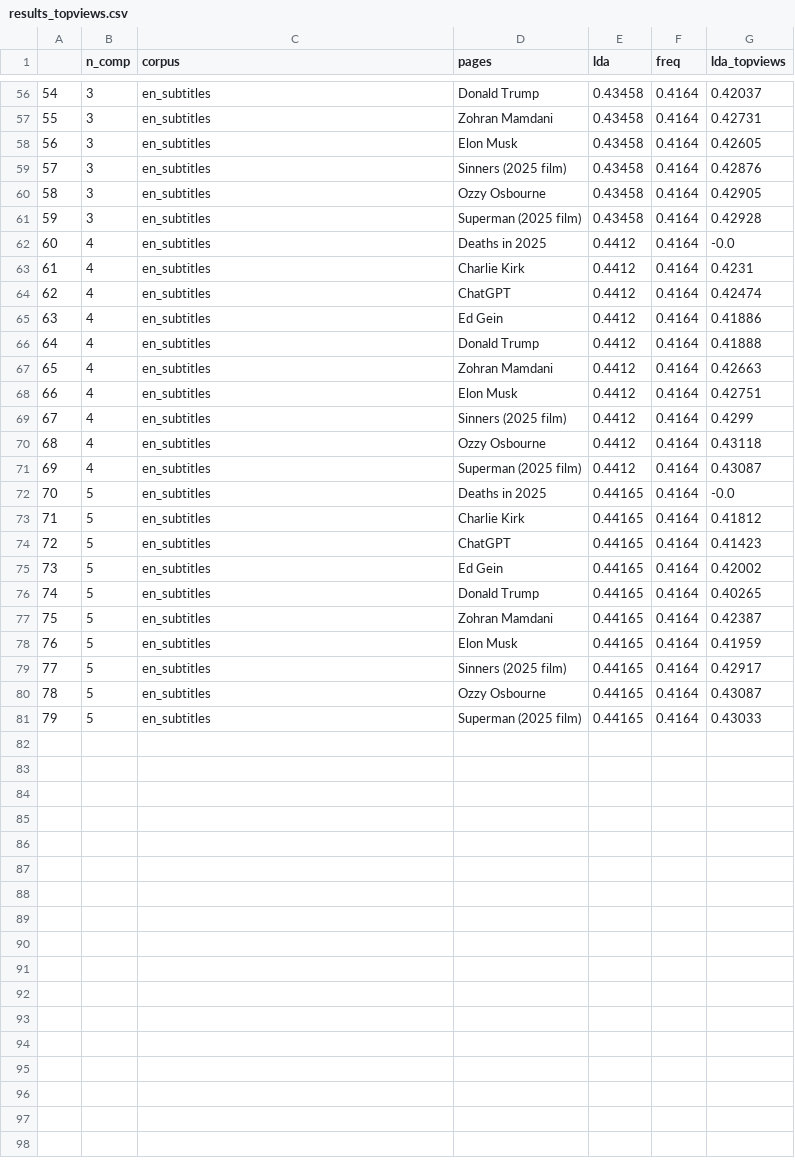
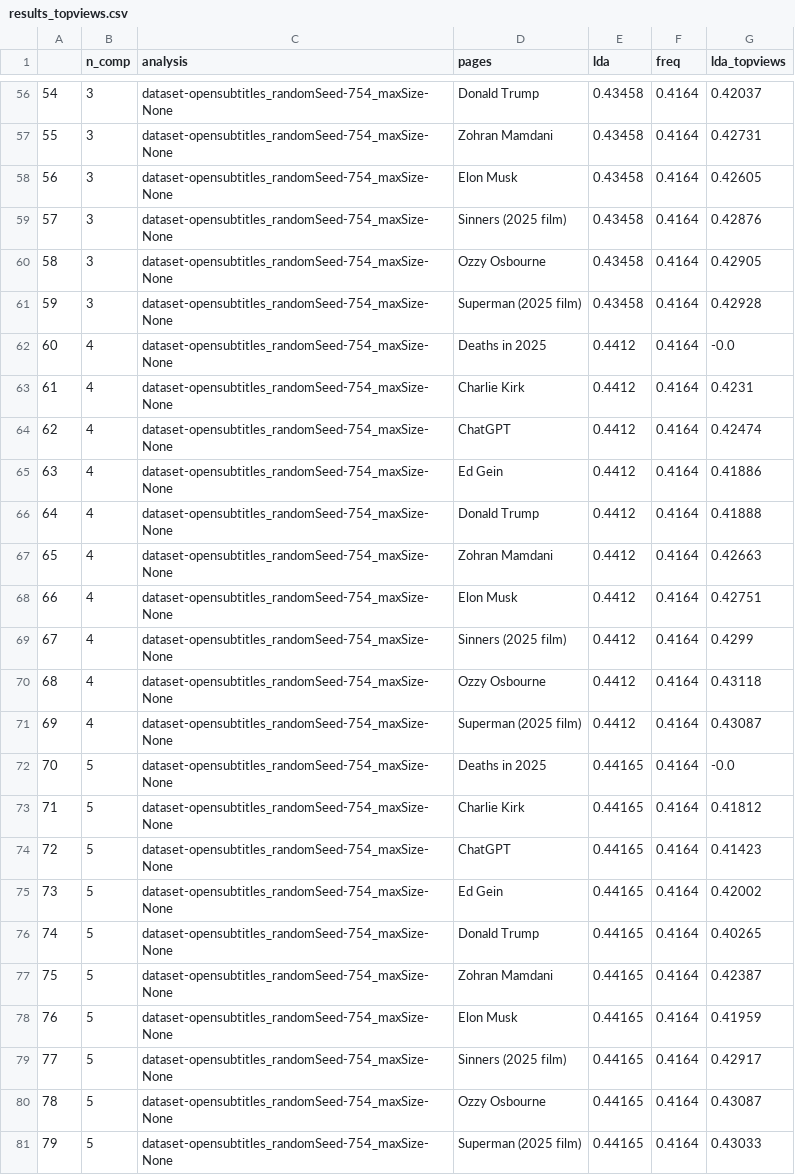
Before and after one commit to hrasto/amlap26-word-frequency-calibration, a CSV file: results_topviews.csv, drawn as a sheet; only a part is shown, gaps mark what is left out; the diff covers the shown part only.

```diff
--- a/results_topviews.csv
+++ b/results_topviews.csv
@@ -1 +1 @@
-,n_comp,corpus,pages,lda,freq,lda_topviews
+,n_comp,analysis,pages,lda,freq,lda_topviews
@@ -56,26 +56,26 @@
-54,3,en_subtitles,Donald Trump,0.43458,0.4164,0.42037
-55,3,en_subtitles,Zohran Mamdani,0.43458,0.4164,0.42731
-56,3,en_subtitles,Elon Musk,0.43458,0.4164,0.42605
-57,3,en_subtitles,Sinners (2025 film),0.43458,0.4164,0.42876
-58,3,en_subtitles,Ozzy Osbourne,0.43458,0.4164,0.42905
-59,3,en_subtitles,Superman (2025 film),0.43458,0.4164,0.42928
-60,4,en_subtitles,Deaths in 2025,0.4412,0.4164,-0.0
-61,4,en_subtitles,Charlie Kirk,0.4412,0.4164,0.4231
-62,4,en_subtitles,ChatGPT,0.4412,0.4164,0.42474
-63,4,en_subtitles,Ed Gein,0.4412,0.4164,0.41886
-64,4,en_subtitles,Donald Trump,0.4412,0.4164,0.41888
-65,4,en_subtitles,Zohran Mamdani,0.4412,0.4164,0.42663
-66,4,en_subtitles,Elon Musk,0.4412,0.4164,0.42751
-67,4,en_subtitles,Sinners (2025 film),0.4412,0.4164,0.4299
-68,4,en_subtitles,Ozzy Osbourne,0.4412,0.4164,0.43118
-69,4,en_subtitles,Superman (2025 film),0.4412,0.4164,0.43087
-70,5,en_subtitles,Deaths in 2025,0.44165,0.4164,-0.0
-71,5,en_subtitles,Charlie Kirk,0.44165,0.4164,0.41812
-72,5,en_subtitles,ChatGPT,0.44165,0.4164,0.41423
-73,5,en_subtitles,Ed Gein,0.44165,0.4164,0.42002
-74,5,en_subtitles,Donald Trump,0.44165,0.4164,0.40265
-75,5,en_subtitles,Zohran Mamdani,0.44165,0.4164,0.42387
-76,5,en_subtitles,Elon Musk,0.44165,0.4164,0.41959
-77,5,en_subtitles,Sinners (2025 film),0.44165,0.4164,0.42917
-78,5,en_subtitles,Ozzy Osbourne,0.44165,0.4164,0.43087
-79,5,en_subtitles,Superman (2025 film),0.44165,0.4164,0.43033
+54,3,dataset-opensubtitles_randomSeed-754_maxSize-None,Donald Trump,0.43458,0.4164,0.42037
+55,3,dataset-opensubtitles_randomSeed-754_maxSize-None,Zohran Mamdani,0.43458,0.4164,0.42731
+56,3,dataset-opensubtitles_randomSeed-754_maxSize-None,Elon Musk,0.43458,0.4164,0.42605
+57,3,dataset-opensubtitles_randomSeed-754_maxSize-None,Sinners (2025 film),0.43458,0.4164,0.42876
+58,3,dataset-opensubtitles_randomSeed-754_maxSize-None,Ozzy Osbourne,0.43458,0.4164,0.42905
+59,3,dataset-opensubtitles_randomSeed-754_maxSize-None,Superman (2025 film),0.43458,0.4164,0.42928
+60,4,dataset-opensubtitles_randomSeed-754_maxSize-None,Deaths in 2025,0.4412,0.4164,-0.0
+61,4,dataset-opensubtitles_randomSeed-754_maxSize-None,Charlie Kirk,0.4412,0.4164,0.4231
+62,4,dataset-opensubtitles_randomSeed-754_maxSize-None,ChatGPT,0.4412,0.4164,0.42474
+63,4,dataset-opensubtitles_randomSeed-754_maxSize-None,Ed Gein,0.4412,0.4164,0.41886
+64,4,dataset-opensubtitles_randomSeed-754_maxSize-None,Donald Trump,0.4412,0.4164,0.41888
+65,4,dataset-opensubtitles_randomSeed-754_maxSize-None,Zohran Mamdani,0.4412,0.4164,0.42663
+66,4,dataset-opensubtitles_randomSeed-754_maxSize-None,Elon Musk,0.4412,0.4164,0.42751
+67,4,dataset-opensubtitles_randomSeed-754_maxSize-None,Sinners (2025 film),0.4412,0.4164,0.4299
+68,4,dataset-opensubtitles_randomSeed-754_maxSize-None,Ozzy Osbourne,0.4412,0.4164,0.43118
+69,4,dataset-opensubtitles_randomSeed-754_maxSize-None,Superman (2025 film),0.4412,0.4164,0.43087
+70,5,dataset-opensubtitles_randomSeed-754_maxSize-None,Deaths in 2025,0.44165,0.4164,-0.0
+71,5,dataset-opensubtitles_randomSeed-754_maxSize-None,Charlie Kirk,0.44165,0.4164,0.41812
+72,5,dataset-opensubtitles_randomSeed-754_maxSize-None,ChatGPT,0.44165,0.4164,0.41423
+73,5,dataset-opensubtitles_randomSeed-754_maxSize-None,Ed Gein,0.44165,0.4164,0.42002
+74,5,dataset-opensubtitles_randomSeed-754_maxSize-None,Donald Trump,0.44165,0.4164,0.40265
+75,5,dataset-opensubtitles_randomSeed-754_maxSize-None,Zohran Mamdani,0.44165,0.4164,0.42387
+76,5,dataset-opensubtitles_randomSeed-754_maxSize-None,Elon Musk,0.44165,0.4164,0.41959
+77,5,dataset-opensubtitles_randomSeed-754_maxSize-None,Sinners (2025 film),0.44165,0.4164,0.42917
+78,5,dataset-opensubtitles_randomSeed-754_maxSize-None,Ozzy Osbourne,0.44165,0.4164,0.43087
+79,5,dataset-opensubtitles_randomSeed-754_maxSize-None,Superman (2025 film),0.44165,0.4164,0.43033
```
Also changed, not shown: 54 edited cells elsewhere in this file, 4 other files.
